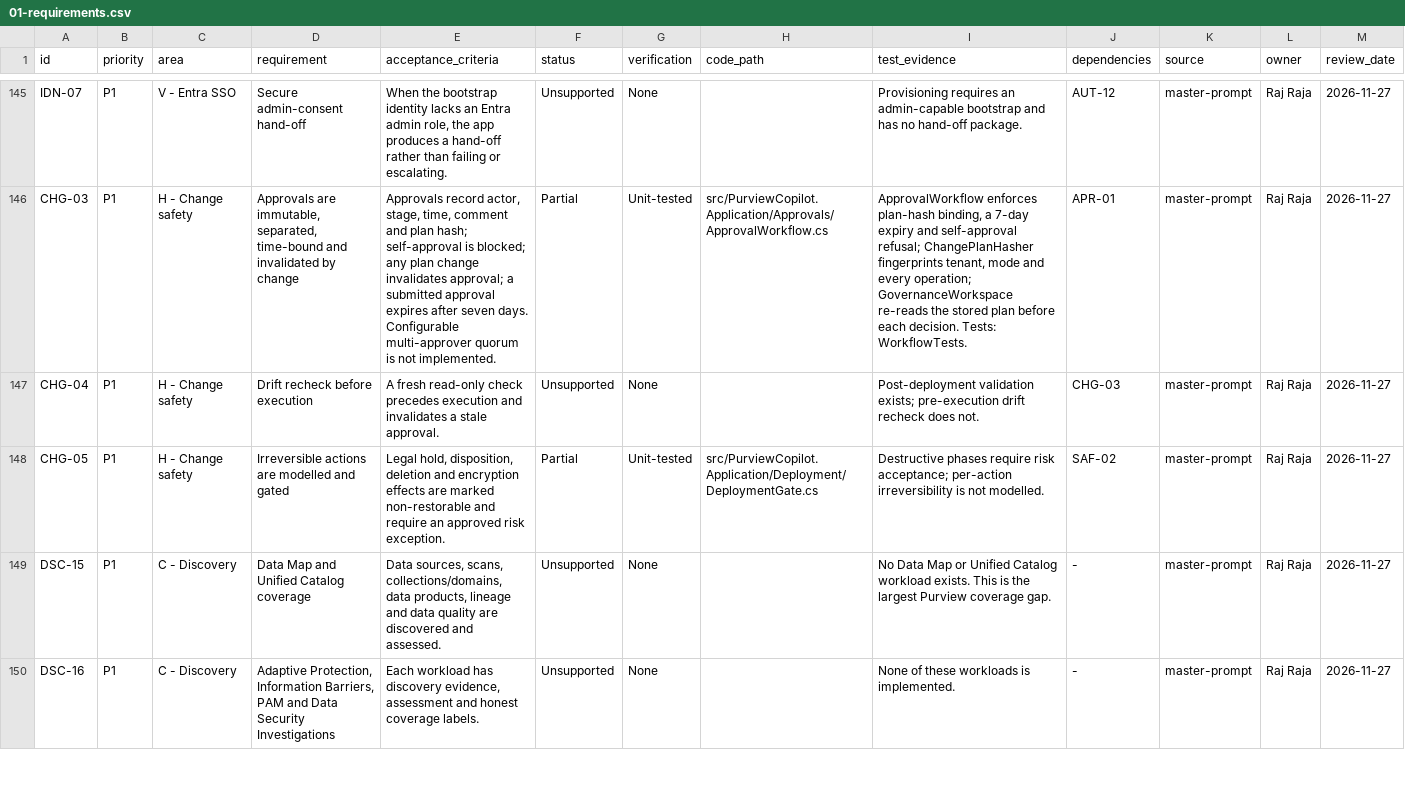
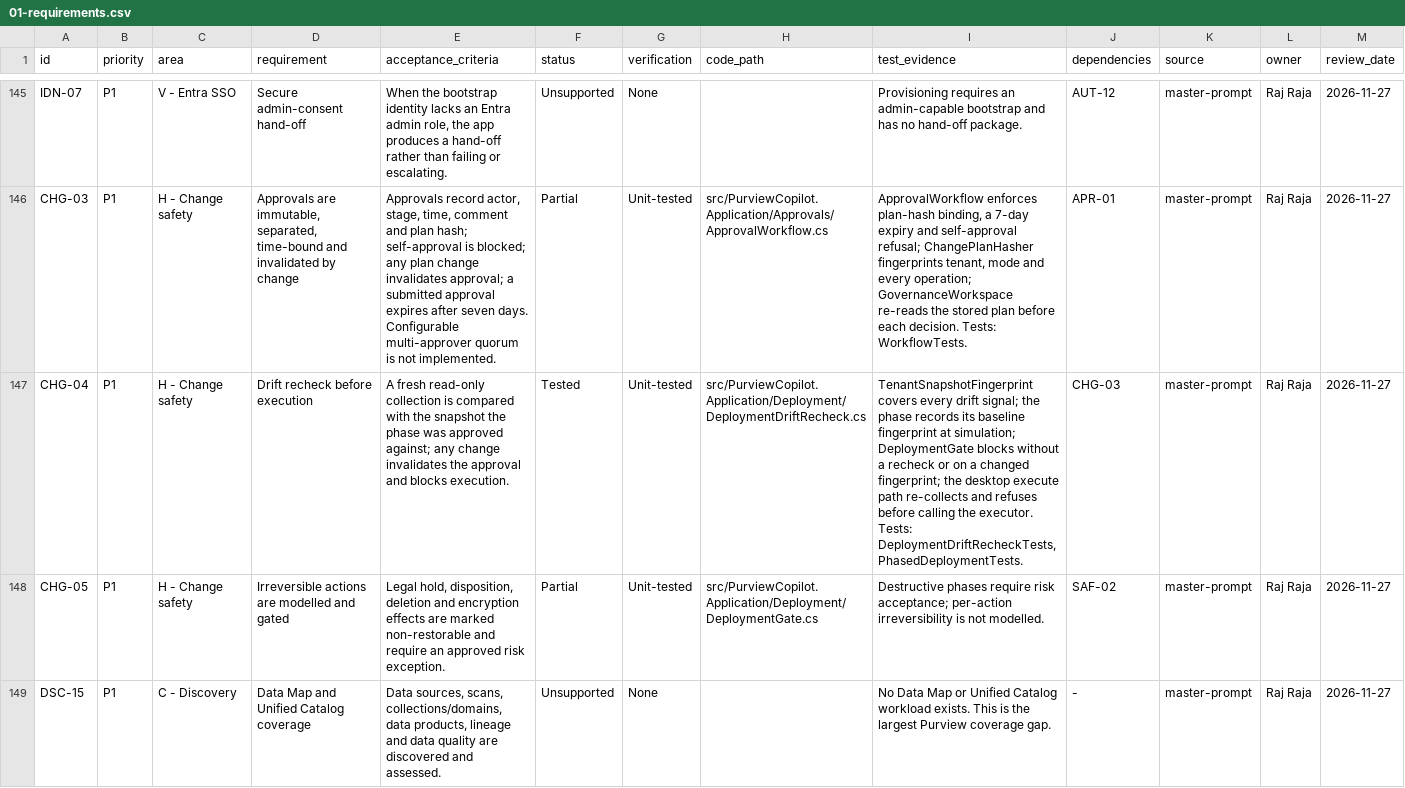
Before and after one commit to rajtechlead/Purview-Setup, a CSV file: docs/project/trackers/01-requirements.csv, drawn as a sheet; only a part is shown, gaps mark what is left out; the shorter side is filled out with more unchanged rows; the diff names each change by its address in the sheet, - before the commit and + after, or states it on an @@ line.

```diff
--- a/docs/project/trackers/01-requirements.csv
+++ b/docs/project/trackers/01-requirements.csv
-E147 (acceptance_criteria): …fresh read-only check precedes execution and invalidates a stale approval.
+E147 (acceptance_criteria): …fresh read-only collection is compared with the snapshot the phase was approved against; any change invalidates the approval and blocks execution.
-F147 (status): Unsupported
+F147 (status): Tested
-G147 (verification): None
+G147 (verification): Unit-tested
-H147 (code_path): (empty)
+H147 (code_path): src/PurviewCopilot.Application/Deployment/DeploymentDriftRecheck.cs
-I147 (test_evidence): Post-deployment validation exists; pre-execution drift recheck does not.
+I147 (test_evidence): TenantSnapshotFingerprint covers every drift signal; the phase records its baseline fingerprint at simulation; DeploymentGate blocks without a recheck or on a changed fingerprint; the desktop execute path re-collects and refuses before calling the executor. Tests: DeploymentDriftRecheckTests, PhasedDeploymentTests.
```
Also changed, not shown: 14 other files.
